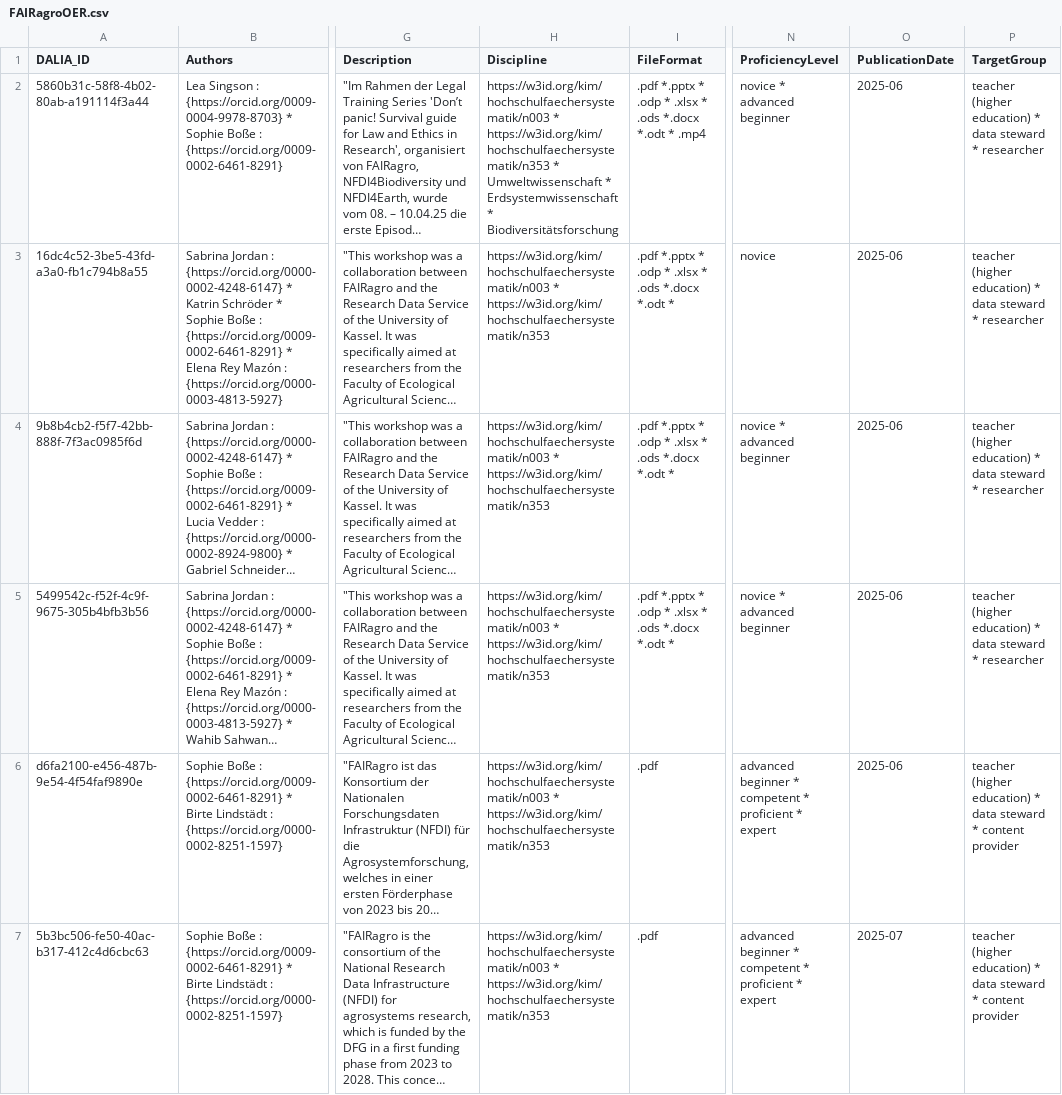
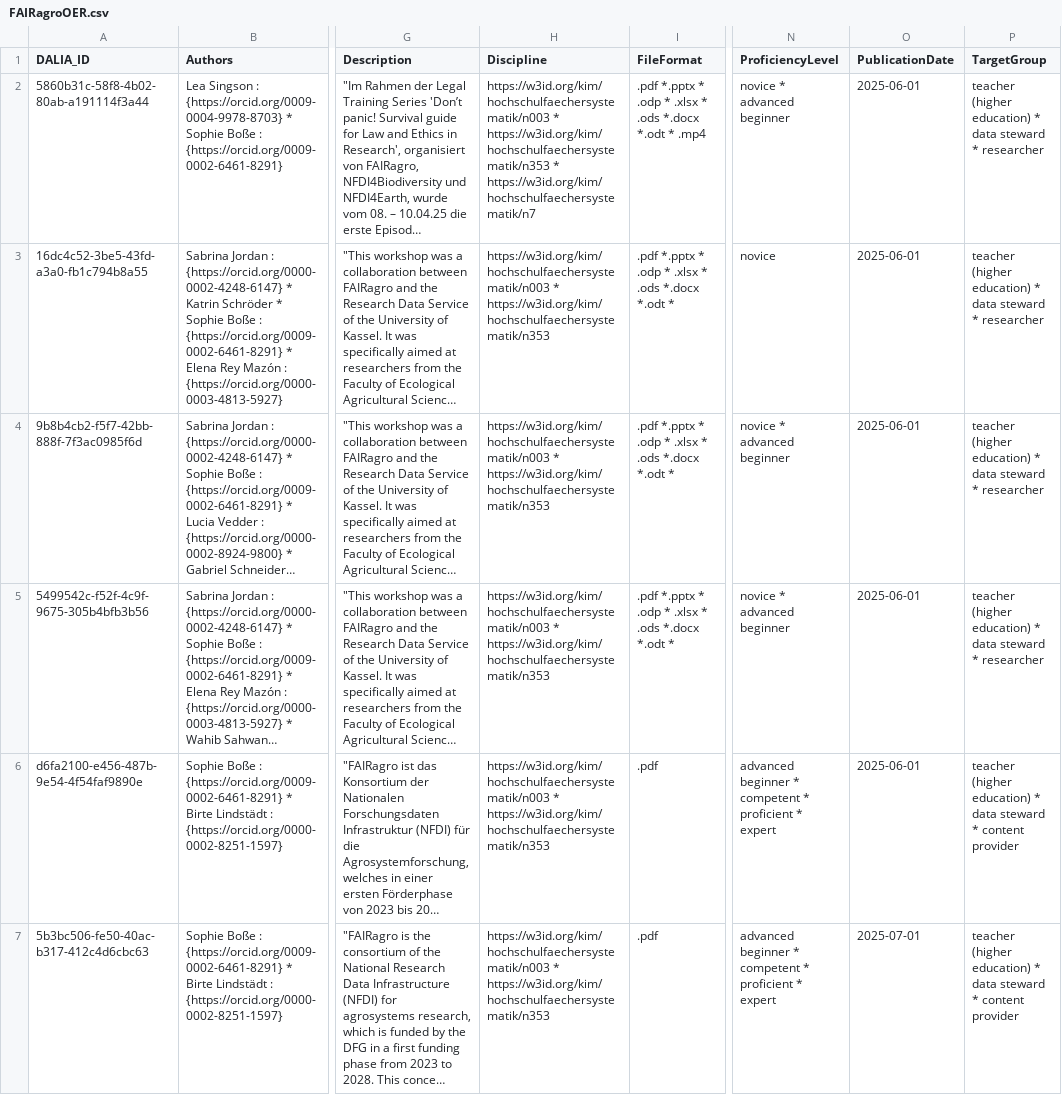
Before and after one commit to data-literacy-alliance/dalia-curation, a CSV file: curation/FAIRagroOER.csv, drawn as a sheet; only a part is shown, gaps mark what is left out; long unchanged cells end in …; the diff names each change by its address in the sheet, - before the commit and + after, or states it on an @@ line.

Commit message:
Update FAIRagroOER.csv
Change discipline

```diff
--- a/curation/FAIRagroOER.csv
+++ b/curation/FAIRagroOER.csv
-H2 (Discipline): …https://w3id.org/kim/hochschulfaechersystematik/n353 * Umweltwissenschaft * Erdsystemwissenschaft * Biodiversitätsforschung
+H2 (Discipline): …https://w3id.org/kim/hochschulfaechersystematik/n353 * https://w3id.org/kim/hochschulfaechersystematik/n7
-O2:O6 (PublicationDate): 2025-06
+O2:O6 (PublicationDate): 2025-06-01
-O7 (PublicationDate): 2025-07
+O7 (PublicationDate): 2025-07-01
```
